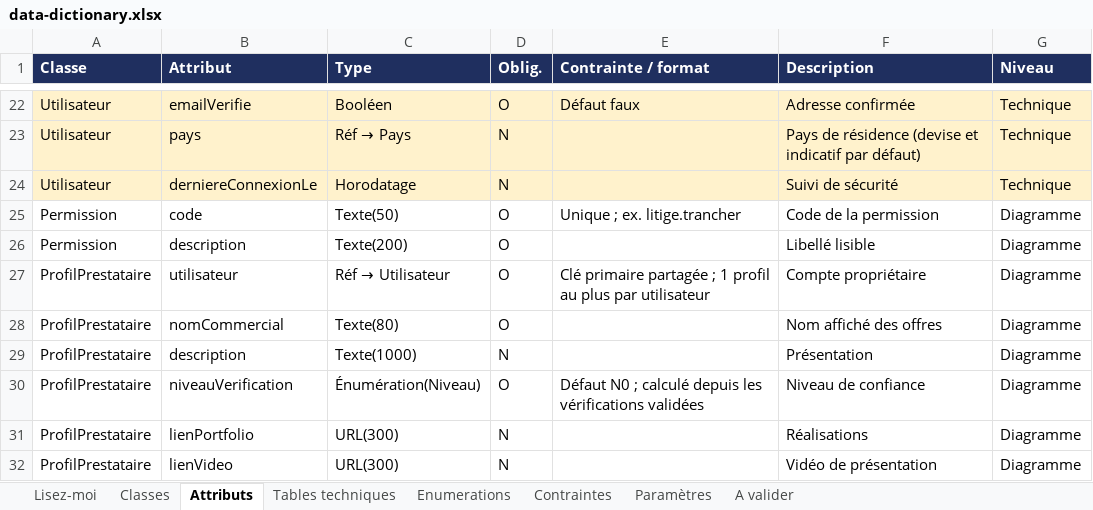
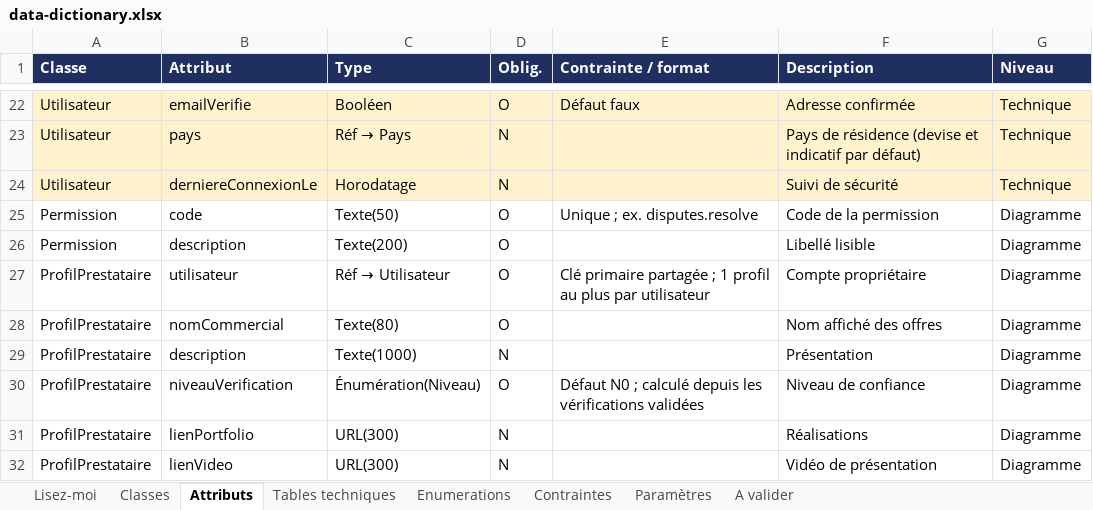
Before and after one commit to GillVictor/sernova, an Excel workbook: docs/reference/data-dictionary.xlsx, sheet Attributs, drawn as a sheet; only a part is shown, gaps mark what is left out; values as stored, in another font and other column widths than the file's, no borders; charts and pictures not drawn; the diff names each change by its address in the sheet, - before the commit and + after, or states it on an @@ line.

```diff
--- a/docs/reference/data-dictionary.xlsx (sheet Attributs)
+++ b/docs/reference/data-dictionary.xlsx (sheet Attributs)
-E25 (Contrainte / format): Unique ; ex. litige.trancher
+E25 (Contrainte / format): Unique ; ex. disputes.resolve
```
Also changed, not shown: sheet Classes, charts or pictures, docs/reference/api-contract.xlsx, 5 other files.
